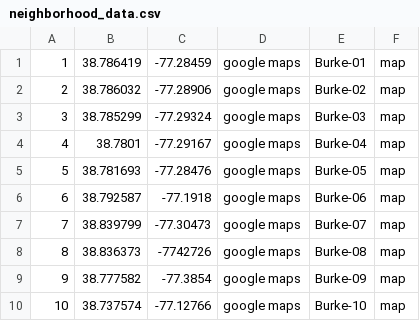
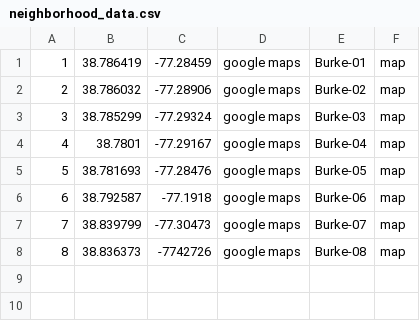
Before and after one commit to Gitmo234/GGS664-dump, a CSV file: neighborhood_data.csv, drawn as a sheet.

Commit message:
Add files via upload

```diff
--- a/neighborhood_data.csv
+++ b/neighborhood_data.csv
@@ -8,3 +8 @@
 8,38.836373,-7742726,google maps,Burke-08,map
-9,38.777582,-77.3854,google maps,Burke-09,map
-10,38.737574,-77.12766,google maps,Burke-10,map
```
